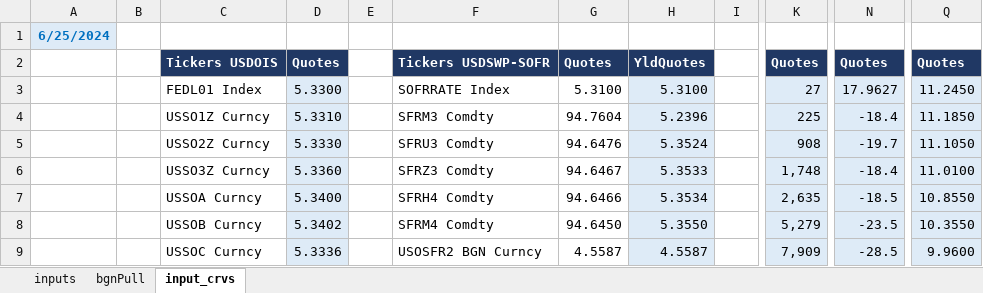
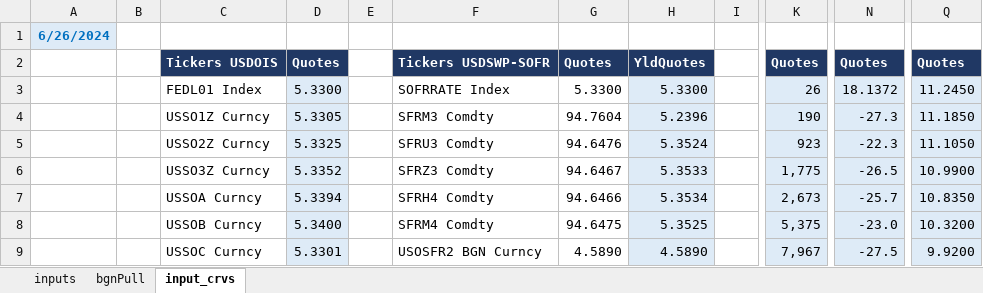
Before and after one commit to arnois/Quant_Sciencie, an Excel workbook: YieldCurveBootstrapping/resources/db_Curves_mkt.xlsx, sheet input_crvs, drawn as a sheet; only a part is shown, gaps mark what is left out; values as stored, in another font and other column widths than the file's, no borders; the diff covers the shown part only; the diff names each change by its address in the sheet, - before the commit and + after, or states it on an @@ line.

```diff
--- a/YieldCurveBootstrapping/resources/db_Curves_mkt.xlsx (sheet input_crvs)
+++ b/YieldCurveBootstrapping/resources/db_Curves_mkt.xlsx (sheet input_crvs)
-A1: 6/25/2024
+A1: 6/26/2024
-G3: 5.3100
+G3: 5.3300
-H3: 5.3100
+H3: 5.3300
-K3: 27
+K3: 26
-N3: 17.9627
+N3: 18.1372
-D4: 5.3310
+D4: 5.3305
-K4: 225
+K4: 190
-N4: -18.4
+N4: -27.3
-D5: 5.3330
+D5: 5.3325
-K5: 908
+K5: 923
-N5: -19.7
+N5: -22.3
-D6: 5.3360
+D6: 5.3352
-K6: 1,748
+K6: 1,775
-N6: -18.4
+N6: -26.5
-Q6: 11.0100
+Q6: 10.9900
-D7: 5.3400
+D7: 5.3394
-K7: 2,635
+K7: 2,673
-N7: -18.5
+N7: -25.7
-Q7: 10.8550
+Q7: 10.8350
-D8: 5.3402
+D8: 5.3400
-G8: 94.6450
+G8: 94.6475
-H8: 5.3550
+H8: 5.3525
-K8: 5,279
+K8: 5,375
-N8: -23.5
+N8: -23.0
-Q8: 10.3550
+Q8: 10.3200
-D9: 5.3336
+D9: 5.3301
-G9: 4.5587
+G9: 4.5890
-H9: 4.5587
+H9: 4.5890
-K9: 7,909
+K9: 7,967
-N9: -28.5
+N9: -27.5
-Q9: 9.9600
+Q9: 9.9200
```
Also changed, not shown: 61 edited cells elsewhere in this sheet, sheet bgnPull, formulas that keep their value, 10 other files.
